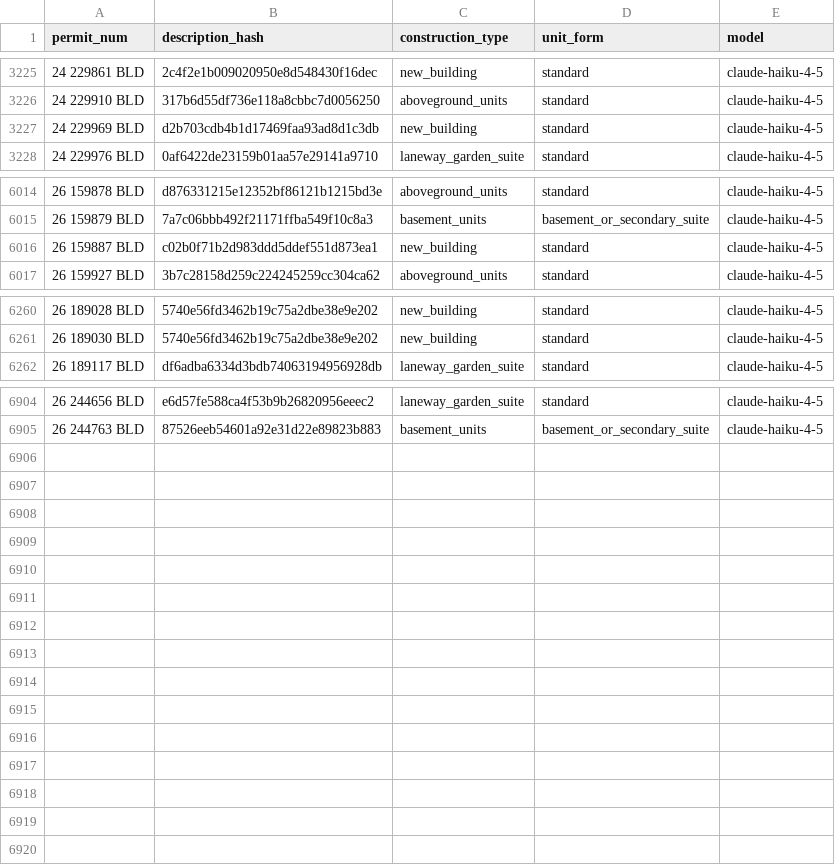
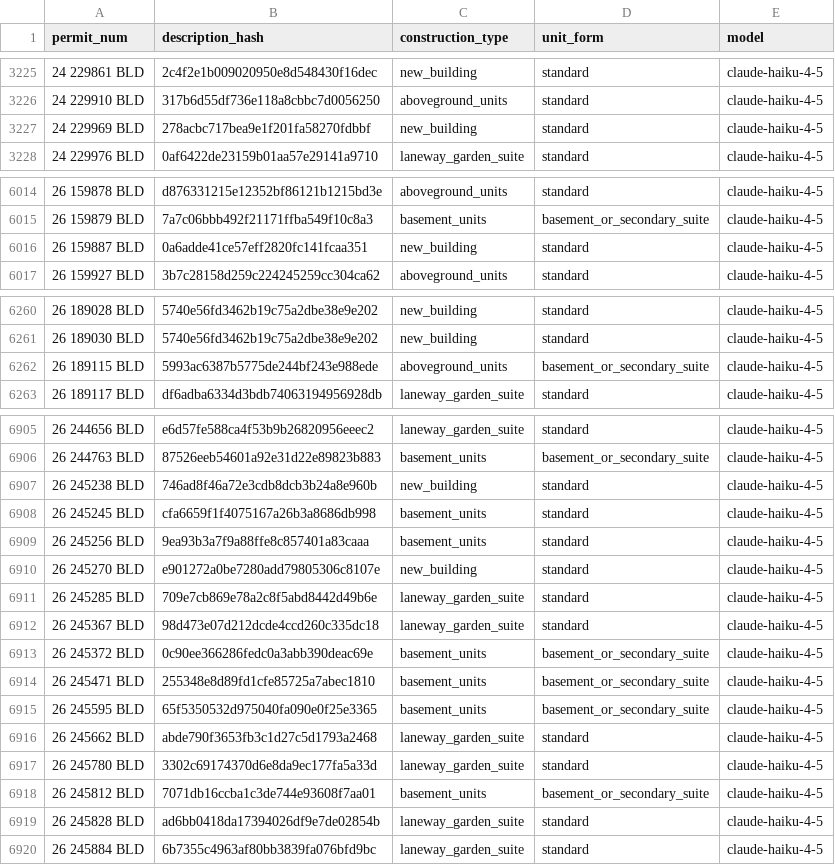
Before and after one commit to zuzubak/to-multiplex-map, a CSV file: dbt/seeds/llm_permit_scope.csv, drawn as a sheet; only a part is shown, gaps mark what is left out.

```diff
--- a/dbt/seeds/llm_permit_scope.csv
+++ b/dbt/seeds/llm_permit_scope.csv
@@ -3226,3 +3226,3 @@ permit_num,description_hash,construction_type,unit_form,model
 24 229910 BLD,317b6d55df736e118a8cbbc7d0056250,aboveground_units,standard,claude-haiku-4-5
-24 229969 BLD,d2b703cdb4b1d17469faa93ad8d1c3db,new_building,standard,claude-haiku-4-5
+24 229969 BLD,278acbc717bea9e1f201fa58270fdbbf,new_building,standard,claude-haiku-4-5
 24 229976 BLD,0af6422de23159b01aa57e29141a9710,laneway_garden_suite,standard,claude-haiku-4-5
@@ -6015,3 +6015,3 @@ permit_num,description_hash,construction_type,unit_form,model
 26 159879 BLD,7a7c06bbb492f21171ffba549f10c8a3,basement_units,basement_or_secondary_suite,claude-haiku-4-5
-26 159887 BLD,c02b0f71b2d983ddd5ddef551d873ea1,new_building,standard,claude-haiku-4-5
+26 159887 BLD,0a6adde41ce57eff2820fc141fcaa351,new_building,standard,claude-haiku-4-5
 26 159927 BLD,3b7c28158d259c224245259cc304ca62,aboveground_units,standard,claude-haiku-4-5
@@ -6261,2 +6261,3 @@ permit_num,description_hash,construction_type,unit_form,model
 26 189030 BLD,5740e56fd3462b19c75a2dbe38e9e202,new_building,standard,claude-haiku-4-5
+26 189115 BLD,5993ac6387b5775de244bf243e988ede,aboveground_units,basement_or_secondary_suite,claude-haiku-4-5
 26 189117 BLD,df6adba6334d3bdb74063194956928db,laneway_garden_suite,standard,claude-haiku-4-5
@@ -6905 +6906,15 @@ permit_num,description_hash,construction_type,unit_form,model
 26 244763 BLD,87526eeb54601a92e31d22e89823b883,basement_units,basement_or_secondary_suite,claude-haiku-4-5
+26 245238 BLD,746ad8f46a72e3cdb8dcb3b24a8e960b,new_building,standard,claude-haiku-4-5
+26 245245 BLD,cfa6659f1f4075167a26b3a8686db998,basement_units,standard,claude-haiku-4-5
+26 245256 BLD,9ea93b3a7f9a88ffe8c857401a83caaa,basement_units,standard,claude-haiku-4-5
+26 245270 BLD,e901272a0be7280add79805306c8107e,new_building,standard,claude-haiku-4-5
+26 245285 BLD,709e7cb869e78a2c8f5abd8442d49b6e,laneway_garden_suite,standard,claude-haiku-4-5
+26 245367 BLD,98d473e07d212dcde4ccd260c335dc18,laneway_garden_suite,standard,claude-haiku-4-5
+26 245372 BLD,0c90ee366286fedc0a3abb390deac69e,basement_units,basement_or_secondary_suite,claude-haiku-4-5
+26 245471 BLD,255348e8d89fd1cfe85725a7abec1810,basement_units,basement_or_secondary_suite,claude-haiku-4-5
+26 245595 BLD,65f5350532d975040fa090e0f25e3365,basement_units,basement_or_secondary_suite,claude-haiku-4-5
+26 245662 BLD,abde790f3653fb3c1d27c5d1793a2468,laneway_garden_suite,standard,claude-haiku-4-5
+26 245780 BLD,3302c69174370d6e8da9ec177fa5a33d,laneway_garden_suite,standard,claude-haiku-4-5
+26 245812 BLD,7071db16ccba1c3de744e93608f7aa01,basement_units,basement_or_secondary_suite,claude-haiku-4-5
+26 245828 BLD,ad6bb0418da17394026df9e7de02854b,laneway_garden_suite,standard,claude-haiku-4-5
+26 245884 BLD,6b7355c4963af80bb3839fa076bfd9bc,laneway_garden_suite,standard,claude-haiku-4-5
```
Also changed, not shown: 3 other files.
